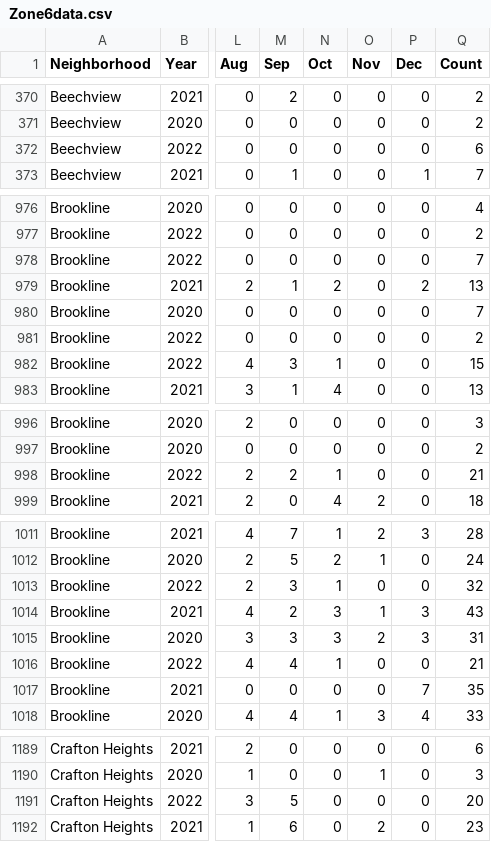
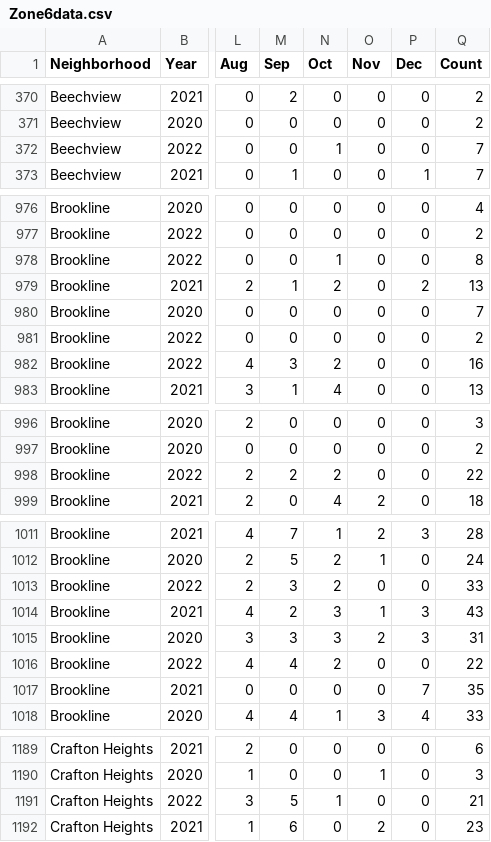
Before and after one commit to mhowe0422/mhowe0422.github.io, a CSV file: Zone6/Zone6data.csv, drawn as a sheet; only a part is shown, gaps mark what is left out; the diff covers the shown part only; the diff names each change by its address in the sheet, - before the commit and + after, or states it on an @@ line.

```diff
--- a/Zone6/Zone6data.csv
+++ b/Zone6/Zone6data.csv
-N372 (Oct): 0
+N372 (Oct): 1
-Q372 (Count): 6
+Q372 (Count): 7
-N978 (Oct): 0
+N978 (Oct): 1
-Q978 (Count): 7
+Q978 (Count): 8
-N982 (Oct): 1
+N982 (Oct): 2
-Q982 (Count): 15
+Q982 (Count): 16
-N998 (Oct): 1
+N998 (Oct): 2
-Q998 (Count): 21
+Q998 (Count): 22
-N1013 (Oct): 1
+N1013 (Oct): 2
-Q1013 (Count): 32
+Q1013 (Count): 33
-N1016 (Oct): 1
+N1016 (Oct): 2
-Q1016 (Count): 21
+Q1016 (Count): 22
-N1191 (Oct): 0
+N1191 (Oct): 1
-Q1191 (Count): 20
+Q1191 (Count): 21
```
Also changed, not shown: 4 edited cells elsewhere in this file, 1 other file.
